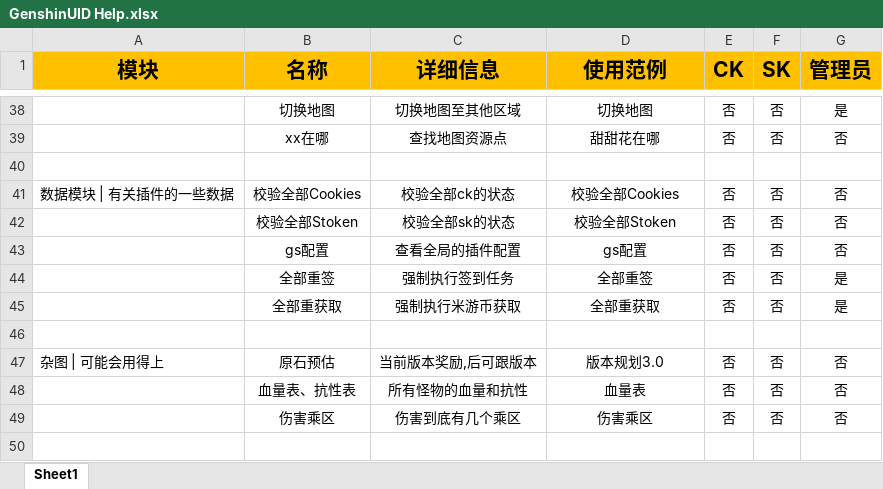
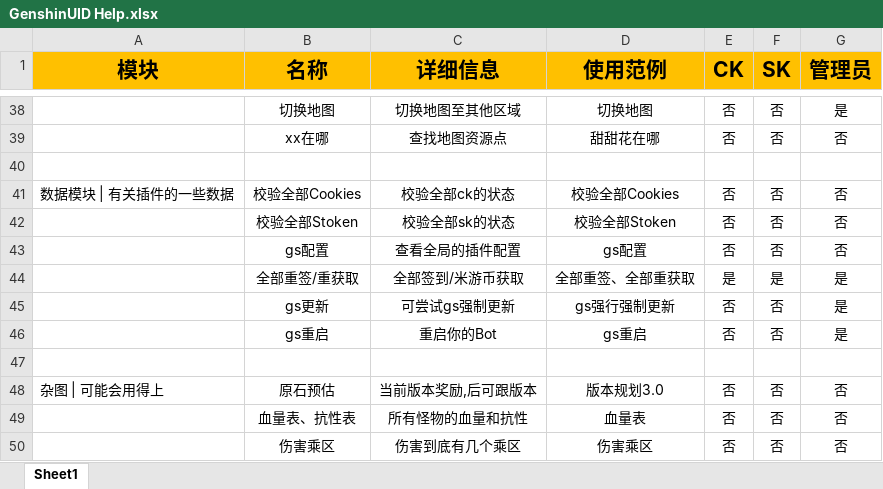
Before and after one commit to TimeRainStarSky/GenshinUID, an Excel workbook: GenshinUID/tools/help_data/GenshinUID Help.xlsx, sheet Sheet1, drawn as a sheet; only a part is shown, gaps mark what is left out; values as stored, in another font and other column widths than the file's, no borders; addresses are those after the commit; the diff names each change by its address in the sheet, - before the commit and + after, or states it on an @@ line.

```diff
--- a/GenshinUID/tools/help_data/GenshinUID Help.xlsx (sheet Sheet1)
+++ b/GenshinUID/tools/help_data/GenshinUID Help.xlsx (sheet Sheet1)
+row 44:  | 全部重签/重获取 | 全部签到/米游币获取 | 全部重签、全部重获取 | 是 | 是 | 是
-B45 (名称): 全部重签
+B45 (名称): gs更新
-C45 (详细信息): 强制执行签到任务
+C45 (详细信息): 可尝试gs强制更新
-D45 (使用范例): 全部重签
+D45 (使用范例): gs强行强制更新
-B46 (名称): 全部重获取
+B46 (名称): gs重启
-C46 (详细信息): 强制执行米游币获取
+C46 (详细信息): 重启你的Bot
-D46 (使用范例): 全部重获取
+D46 (使用范例): gs重启
```
Also changed, not shown: 2 other files.
